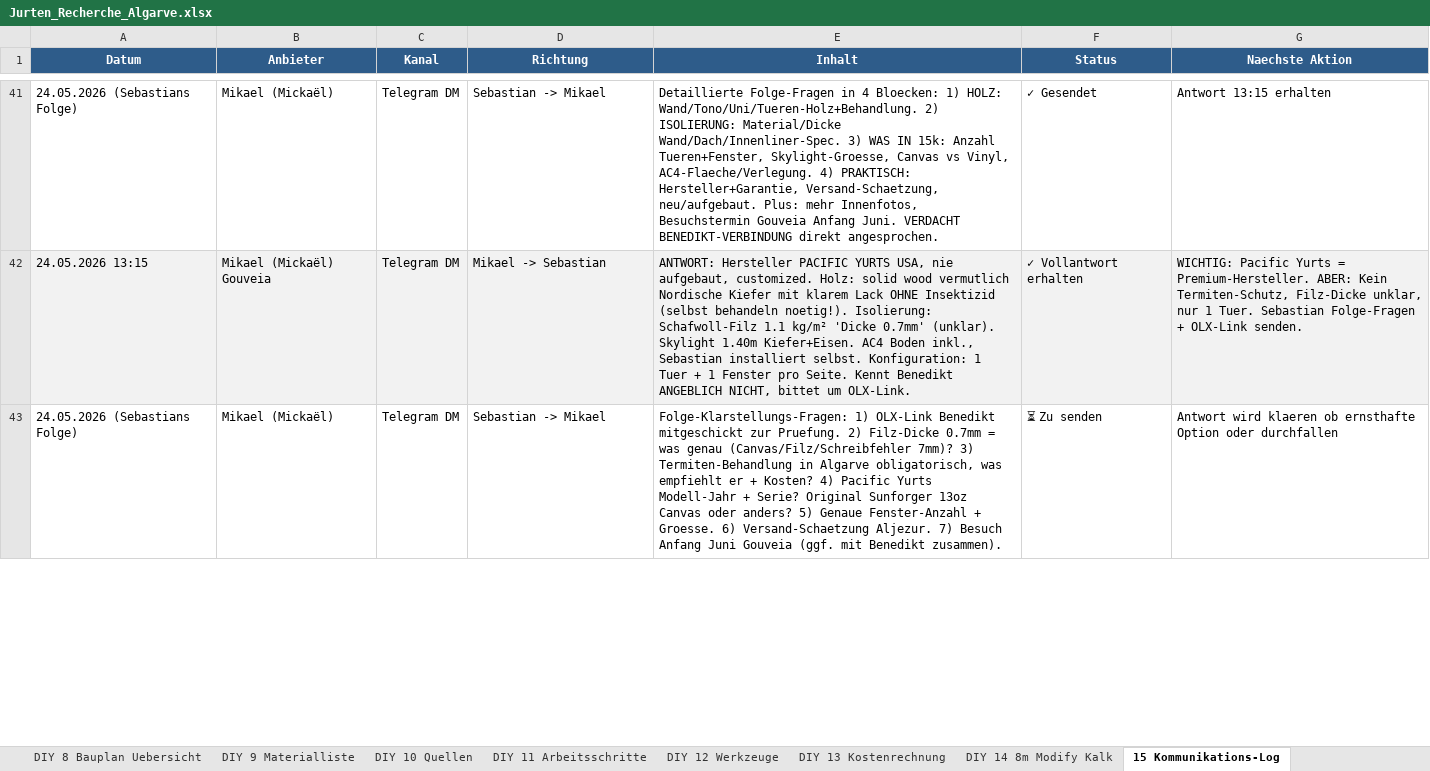
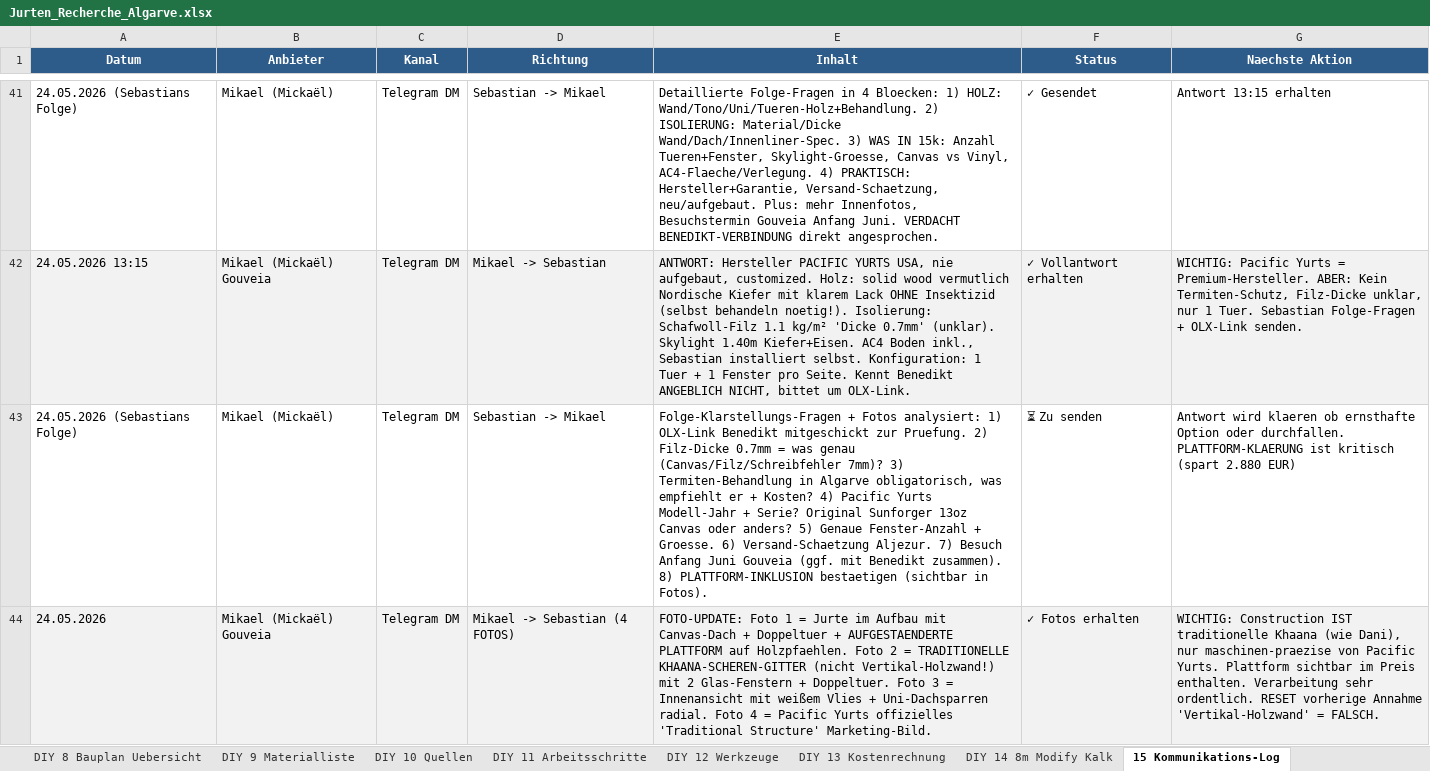
Before and after one commit to SynerGrow/Jurte, an Excel workbook: Jurten_Recherche_Algarve.xlsx, sheet 15 Kommunikations-Log, drawn as a sheet; only a part is shown, gaps mark what is left out; values as stored, in another font and other column widths than the file's, no borders; the diff covers the shown part only; the diff names each change by its address in the sheet, - before the commit and + after, or states it on an @@ line.

```diff
--- a/Jurten_Recherche_Algarve.xlsx (sheet 15 Kommunikations-Log)
+++ b/Jurten_Recherche_Algarve.xlsx (sheet 15 Kommunikations-Log)
-E43 (Inhalt): Folge-Klarstellungs-Fragen: 1) OLX-Link Benedikt mitgeschickt zur Pruefung. 2) Filz-Dicke 0.7mm = was genau (Canvas/Filz/Schreibfehler 7mm)? 3) Termiten-Behandlung in Algarve obligatorisch, was empfiehlt er + Kosten? 4) Pacific Yurts Modell-Jahr + Serie? Original Sunforger 13oz Canvas oder anders? 5) Genaue Fenster-Anzahl + Groesse. 6) Versand-Schaetzung Aljezur. 7) Besuch Anfang Juni Gouveia (ggf. mit Benedikt zusammen).
+E43 (Inhalt): Folge-Klarstellungs-Fragen + Fotos analysiert: 1) OLX-Link Benedikt mitgeschickt zur Pruefung. 2) Filz-Dicke 0.7mm = was genau (Canvas/Filz/Schreibfehler 7mm)? 3) Termiten-Behandlung in Algarve obligatorisch, was empfiehlt er + Kosten? 4) Pacific Yurts Modell-Jahr + Serie? Original Sunforger 13oz Canvas oder anders? 5) Genaue Fenster-Anzahl + Groesse. 6) Versand-Schaetzung Aljezur. 7) Besuch Anfang Juni Gouveia (ggf. mit Benedikt zusammen). 8) PLATTFORM-INKLUSION bestaetigen (sichtbar in Fotos).
-G43 (Naechste Aktion): …Option oder durchfallen
+G43 (Naechste Aktion): …Option oder durchfallen. PLATTFORM-KLAERUNG ist kritisch (spart 2.880 EUR)
+row 44: 24.05.2026 | Mikael (Mickaël) Gouveia | Telegram DM | Mikael -> Sebastian (4 FOTOS) | FOTO-UPDATE: Foto 1 = Jurte im Aufbau mit Canvas-Dach + Doppeltuer + AUFGESTAENDERTE PLATTFORM auf Holzpfaehlen. Foto 2 = TRADITIONELLE KHAANA-SCHEREN-GITTER (nicht Vertikal-Holzwand!) mit 2 Glas-Fenstern + Doppeltuer. Foto 3 = Innenansicht mit weißem Vlies + Uni-Dachsparren radial. Foto 4 = Pacific Yurts offizielles 'Traditional Structure' Marketing-Bild. | ✓ Fotos erhalten | WICHTIG: Construction IST traditionelle Khaana (wie Dani), nur maschinen-praezise von Pacific Yurts. Plattform sichtbar im Preis enthalten. Verarbeitung sehr ordentlich. RESET vorherige Annahme 'Vertikal-Holzwand' = FALSCH.
```
Also changed, not shown: cell formats elsewhere in this sheet, sheet OLX 6m+ Funde, 1 other file.
